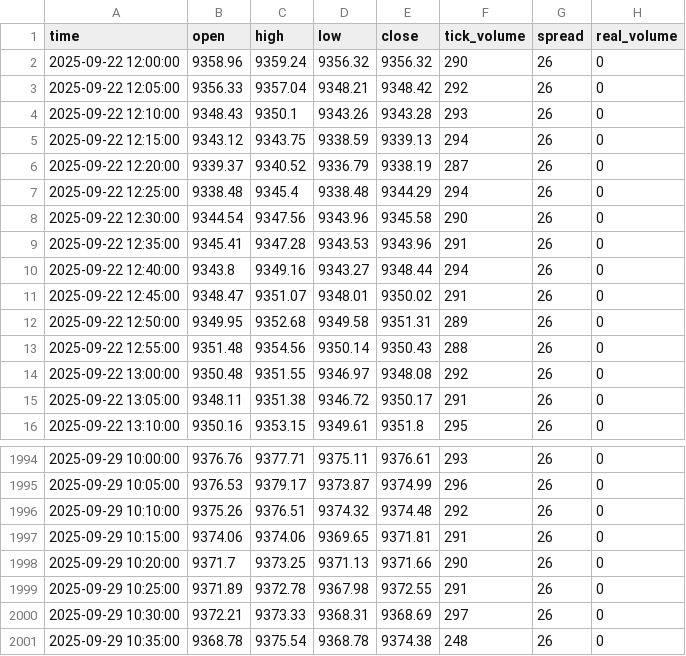
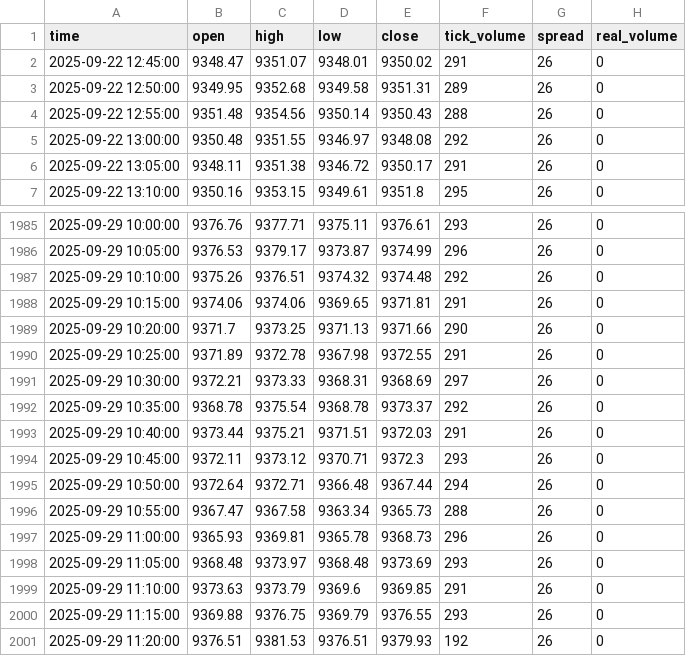
Before and after one commit to molomojc/kokoro, a CSV file: Volatility_10_1s_Index_M5.csv, drawn as a sheet; only a part is shown, gaps mark what is left out.

```diff
--- a/Volatility_10_1s_Index_M5.csv
+++ b/Volatility_10_1s_Index_M5.csv
@@ -1,11 +1,2 @@
 time,open,high,low,close,tick_volume,spread,real_volume
-2025-09-22 12:00:00,9358.96,9359.24,9356.32,9356.32,290,26,0
-2025-09-22 12:05:00,9356.33,9357.04,9348.21,9348.42,292,26,0
-2025-09-22 12:10:00,9348.43,9350.1,9343.26,9343.28,293,26,0
-2025-09-22 12:15:00,9343.12,9343.75,9338.59,9339.13,294,26,0
-2025-09-22 12:20:00,9339.37,9340.52,9336.79,9338.19,287,26,0
-2025-09-22 12:25:00,9338.48,9345.4,9338.48,9344.29,294,26,0
-2025-09-22 12:30:00,9344.54,9347.56,9343.96,9345.58,290,26,0
-2025-09-22 12:35:00,9345.41,9347.28,9343.53,9343.96,291,26,0
-2025-09-22 12:40:00,9343.8,9349.16,9343.27,9348.44,294,26,0
 2025-09-22 12:45:00,9348.47,9351.07,9348.01,9350.02,291,26,0
@@ -2000,2 +1991,11 @@ time,open,high,low,close,tick_volume,spread,real_volume
 2025-09-29 10:30:00,9372.21,9373.33,9368.31,9368.69,297,26,0
-2025-09-29 10:35:00,9368.78,9375.54,9368.78,9374.38,248,26,0
+2025-09-29 10:35:00,9368.78,9375.54,9368.78,9373.37,292,26,0
+2025-09-29 10:40:00,9373.44,9375.21,9371.51,9372.03,291,26,0
+2025-09-29 10:45:00,9372.11,9373.12,9370.71,9372.3,293,26,0
+2025-09-29 10:50:00,9372.64,9372.71,9366.48,9367.44,294,26,0
+2025-09-29 10:55:00,9367.47,9367.58,9363.34,9365.73,288,26,0
+2025-09-29 11:00:00,9365.93,9369.81,9365.78,9368.73,296,26,0
+2025-09-29 11:05:00,9368.48,9373.97,9368.48,9373.69,293,26,0
+2025-09-29 11:10:00,9373.63,9373.79,9369.6,9369.85,291,26,0
+2025-09-29 11:15:00,9369.88,9376.75,9369.79,9376.55,293,26,0
+2025-09-29 11:20:00,9376.51,9381.53,9376.51,9379.93,192,26,0
```
Also changed, not shown: Volatility_10_1s_Index_M1.csv, Volatility_10_Index_M1.csv, 6 other files.
